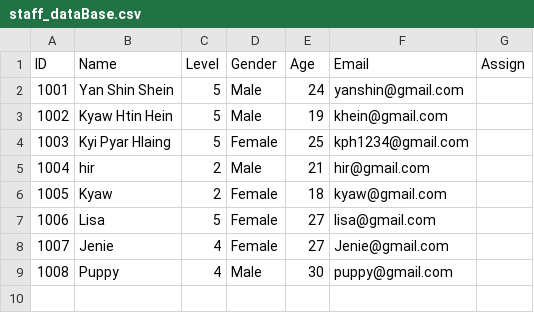
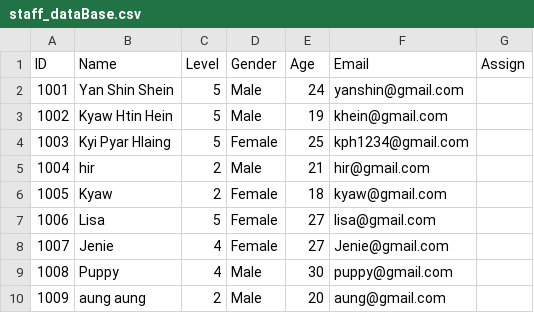
Before and after one commit to Kyawhtin21501/CCC_project, a CSV file: data/staff_dataBase.csv, drawn as a sheet; the diff names each change by its address in the sheet, - before the commit and + after, or states it on an @@ line.

```diff
--- a/data/staff_dataBase.csv
+++ b/data/staff_dataBase.csv
+row 10: 1009 | aung aung | 2 | Male | 20 | aung@gmail.com
```
Also changed, not shown: data/user_input.csv, 3 other files.
